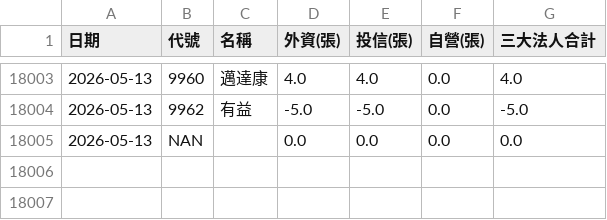
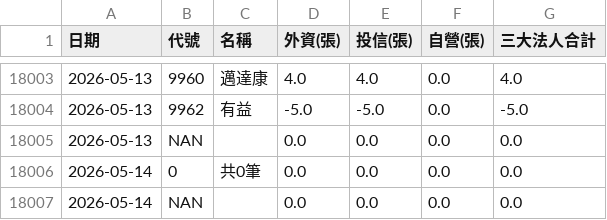
Before and after one commit to GStockhub/stock-armory, a CSV file: data/chips_history.csv, drawn as a sheet; only a part is shown, gaps mark what is left out.

Commit message:
Update chips history 2026-05-14 01:50

```diff
--- a/data/chips_history.csv
+++ b/data/chips_history.csv
@@ -18005 +18005,3 @@
 2026-05-13,NAN,,0.0,0.0,0.0,0.0
+2026-05-14,0,共0筆,0.0,0.0,0.0,0.0
+2026-05-14,NAN,,0.0,0.0,0.0,0.0
```
